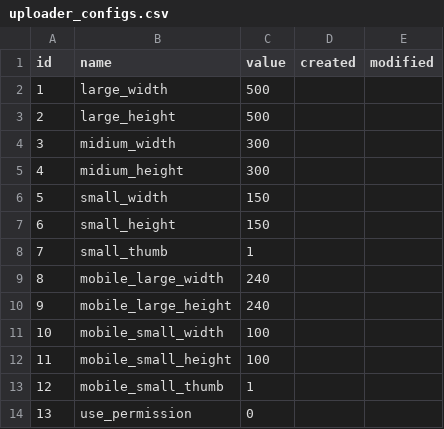
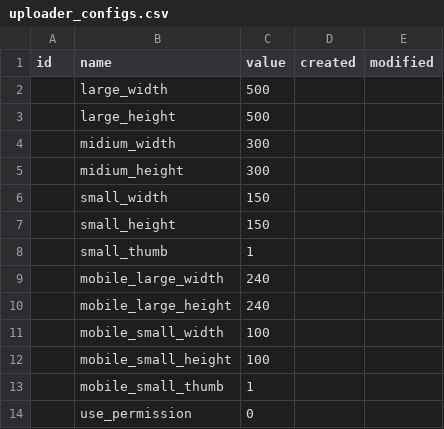
Before and after one commit to materializing/uploader, a CSV file: config/sql/uploader_configs.csv, drawn as a sheet.

Commit message:
PostgreSQLでデータの更新が正常にできない不具合を改善
git-svn-id: http://svn.e-catchup.jp/baseruploader/branches/dev-1.2@95 e615f810-9de0-4b00-b314-8e5587af3f6a

```diff
--- a/config/sql/uploader_configs.csv
+++ b/config/sql/uploader_configs.csv
@@ -1,14 +1,14 @@
 "id","name","value","created","modified"
-"1","large_width","500","",""
-"2","large_height","500","",""
-"3","midium_width","300","",""
-"4","midium_height","300","",""
-"5","small_width","150","",""
-"6","small_height","150","",""
-"7","small_thumb","1","",""
-"8","mobile_large_width","240","",""
-"9","mobile_large_height","240","",""
-"10","mobile_small_width","100","",""
-"11","mobile_small_height","100","",""
-"12","mobile_small_thumb","1","",""
-"13","use_permission","0","",""
+"","large_width","500","",""
+"","large_height","500","",""
+"","midium_width","300","",""
+"","midium_height","300","",""
+"","small_width","150","",""
+"","small_height","150","",""
+"","small_thumb","1","",""
+"","mobile_large_width","240","",""
+"","mobile_large_height","240","",""
+"","mobile_small_width","100","",""
+"","mobile_small_height","100","",""
+"","mobile_small_thumb","1","",""
+"","use_permission","0","",""
```
